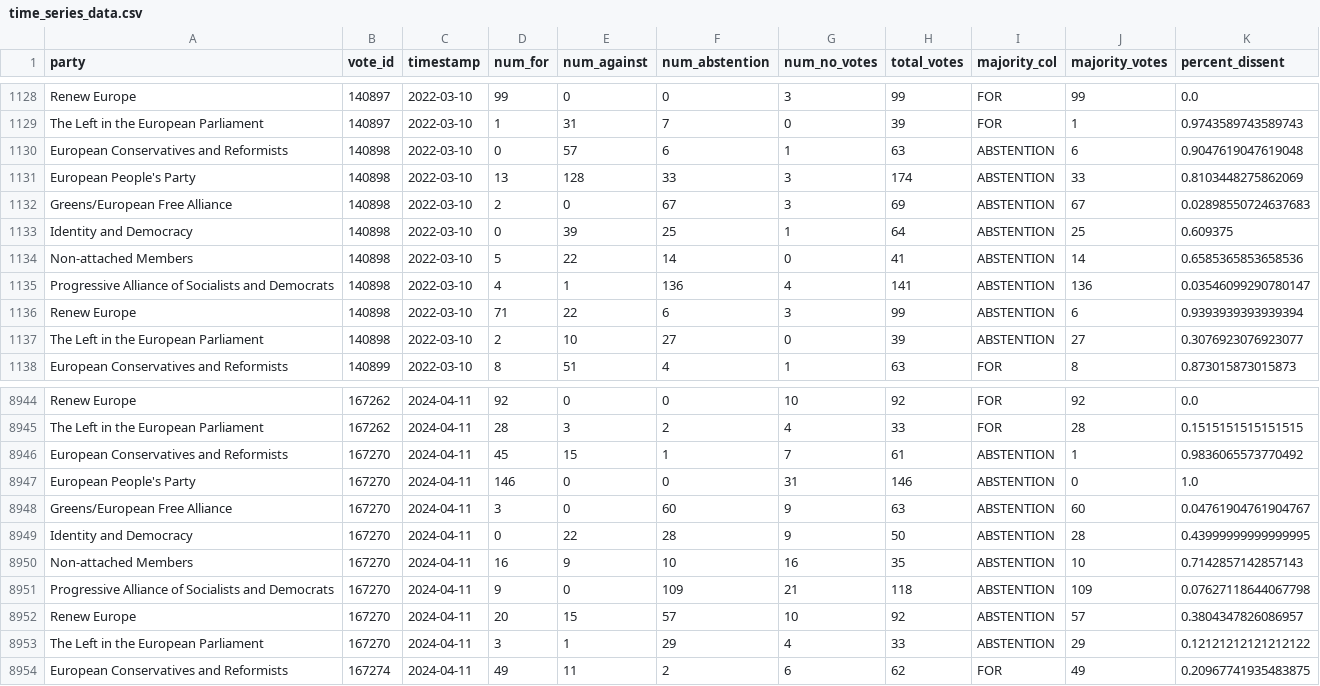
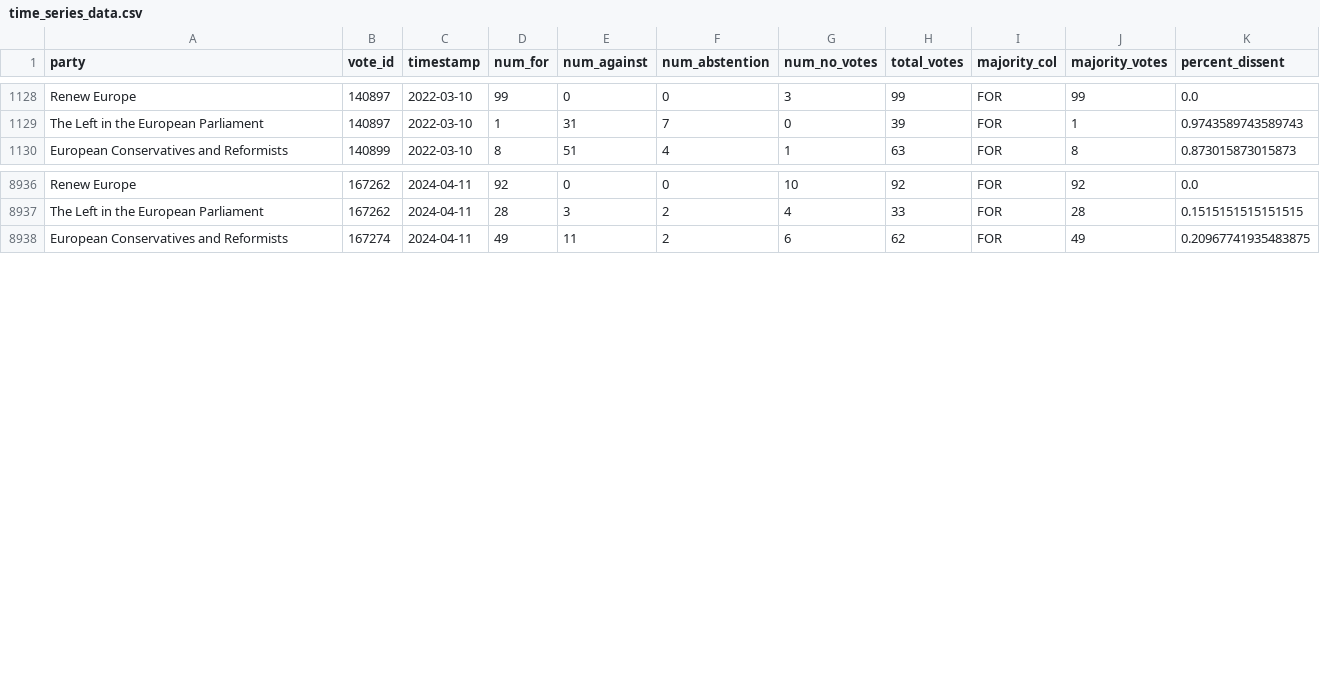
Before and after one commit to siennaboos/PartyLoyaltyProject, a CSV file: ml-src/time_series_data.csv, drawn as a sheet; only a part is shown, gaps mark what is left out.

```diff
--- a/ml-src/time_series_data.csv
+++ b/ml-src/time_series_data.csv
@@ -1129,10 +1129,2 @@ Renew Europe,140897,2022-03-10,99,0,0,3,99,FOR,99,0.0
 The Left in the European Parliament,140897,2022-03-10,1,31,7,0,39,FOR,1,0.9743589743589743
-European Conservatives and Reformists,140898,2022-03-10,0,57,6,1,63,ABSTENTION,6,0.9047619047619048
-European People's Party,140898,2022-03-10,13,128,33,3,174,ABSTENTION,33,0.8103448275862069
-Greens/European Free Alliance,140898,2022-03-10,2,0,67,3,69,ABSTENTION,67,0.02898550724637683
-Identity and Democracy,140898,2022-03-10,0,39,25,1,64,ABSTENTION,25,0.609375
-Non-attached Members,140898,2022-03-10,5,22,14,0,41,ABSTENTION,14,0.6585365853658536
-Progressive Alliance of Socialists and Democrats,140898,2022-03-10,4,1,136,4,141,ABSTENTION,136,0.03546099290780147
-Renew Europe,140898,2022-03-10,71,22,6,3,99,ABSTENTION,6,0.9393939393939394
-The Left in the European Parliament,140898,2022-03-10,2,10,27,0,39,ABSTENTION,27,0.3076923076923077
 European Conservatives and Reformists,140899,2022-03-10,8,51,4,1,63,FOR,8,0.873015873015873
@@ -8945,10 +8937,2 @@ Renew Europe,167262,2024-04-11,92,0,0,10,92,FOR,92,0.0
 The Left in the European Parliament,167262,2024-04-11,28,3,2,4,33,FOR,28,0.1515151515151515
-European Conservatives and Reformists,167270,2024-04-11,45,15,1,7,61,ABSTENTION,1,0.9836065573770492
-European People's Party,167270,2024-04-11,146,0,0,31,146,ABSTENTION,0,1.0
-Greens/European Free Alliance,167270,2024-04-11,3,0,60,9,63,ABSTENTION,60,0.04761904761904767
-Identity and Democracy,167270,2024-04-11,0,22,28,9,50,ABSTENTION,28,0.43999999999999995
-Non-attached Members,167270,2024-04-11,16,9,10,16,35,ABSTENTION,10,0.7142857142857143
-Progressive Alliance of Socialists and Democrats,167270,2024-04-11,9,0,109,21,118,ABSTENTION,109,0.07627118644067798
-Renew Europe,167270,2024-04-11,20,15,57,10,92,ABSTENTION,57,0.3804347826086957
-The Left in the European Parliament,167270,2024-04-11,3,1,29,4,33,ABSTENTION,29,0.12121212121212122
 European Conservatives and Reformists,167274,2024-04-11,49,11,2,6,62,FOR,49,0.20967741935483875
```
Also changed, not shown: 1 other file.
